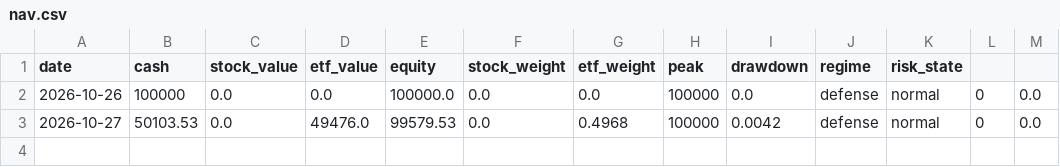
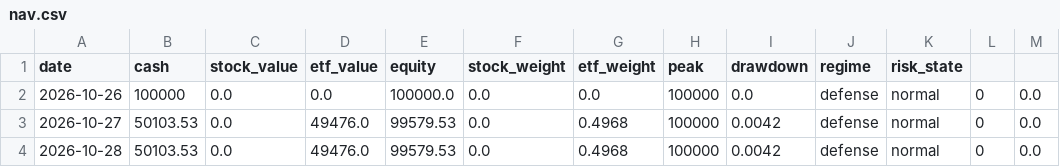
Before and after one commit to ice-tong/a-stock-investment, a CSV file: accounts/etf_band/nav.csv, drawn as a sheet; the diff names each change by its address in the sheet, - before the commit and + after, or states it on an @@ line.

```diff
--- a/accounts/etf_band/nav.csv
+++ b/accounts/etf_band/nav.csv
+row 4: 2026-10-28 | 50103.53 | 0.0 | 49476.0 | 99579.53 | 0.0 | 0.4968 | 100000 | 0.0042 | defense | normal | 0 | 0.0
```
Also changed, not shown: accounts/etf/nav.csv, accounts/main/nav.csv, 14 other files.
